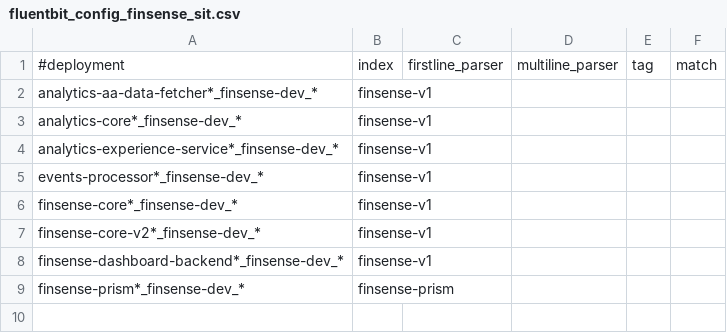
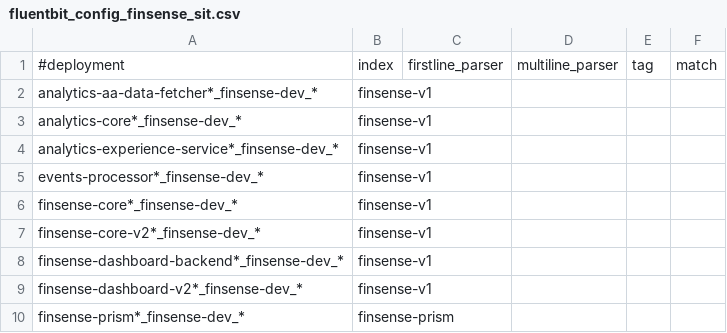
Before and after one commit to souravgharge-ftpl/fluent-bit-config, a CSV file: finsense/fluentbit_config_finsense_sit.csv, drawn as a sheet.

Commit message:
Update fluentbit_config_finsense_sit.csv

```diff
--- a/finsense/fluentbit_config_finsense_sit.csv
+++ b/finsense/fluentbit_config_finsense_sit.csv
@@ -8,2 +8,3 @@ finsense-core-v2*_finsense-dev_*,finsense-v1,,,,
 finsense-dashboard-backend*_finsense-dev_*,finsense-v1,,,,
+finsense-dashboard-v2*_finsense-dev_*,finsense-v1,,,,
 finsense-prism*_finsense-dev_*,finsense-prism,,,,
```
